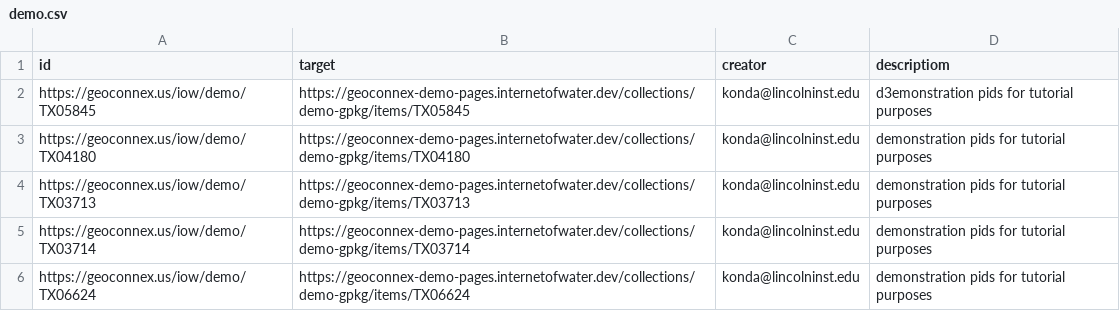
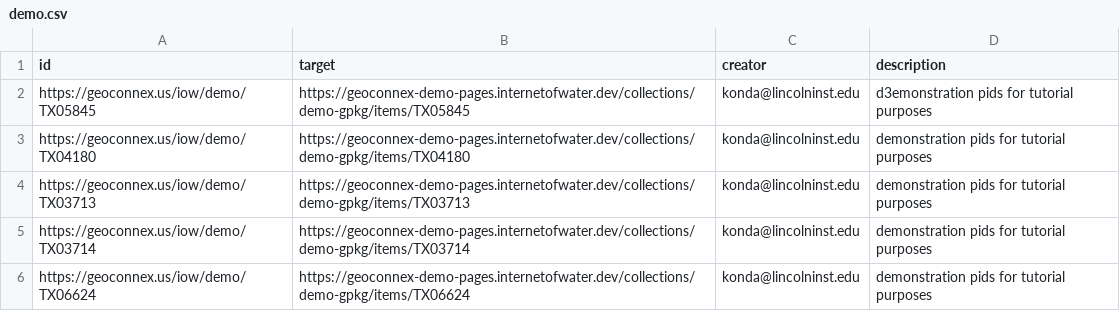
Before and after one commit to internetofwater/pids.geoconnex.us, a CSV file: build/namespaces/iow/demo.csv, drawn as a sheet; only a part is shown.

Commit message:
Update from https://github.com/internetofwater/geoconnex.us/commit/8358d6c65156c1be409baa72ebd4a37a674f6ff1

```diff
--- a/build/namespaces/iow/demo.csv
+++ b/build/namespaces/iow/demo.csv
@@ -1,2 +1,2 @@
-id,target,creator,descriptiom
+id,target,creator,description
 https://geoconnex.us/iow/demo/TX05845,https://geoconnex-demo-pages.internetofwater.dev/collections/demo-gpkg/items/TX05845,konda@lincolninst.edu,d3emonstration pids for tutorial purposes
```
